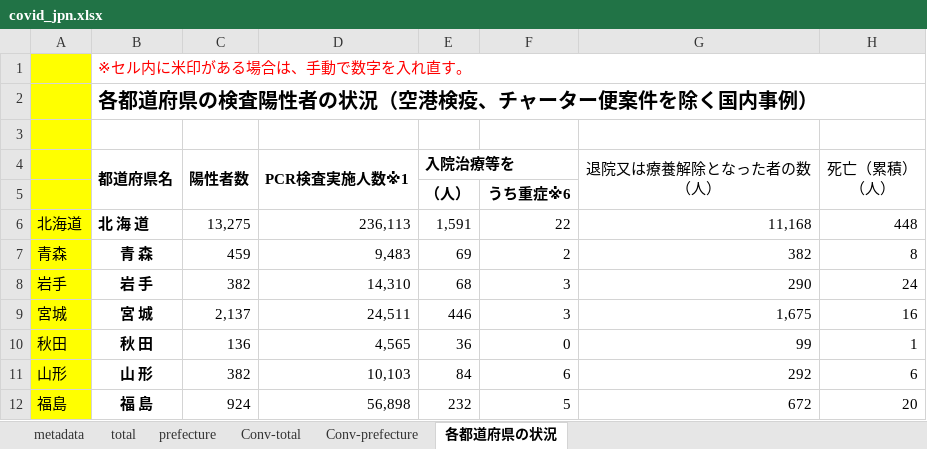
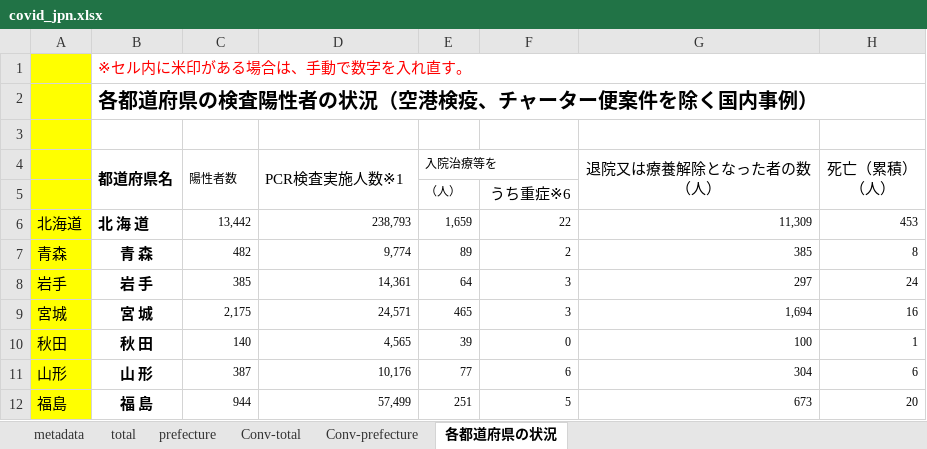
Before and after one commit to lisphilar/covid19-sir, an Excel workbook: data/japan/covid_jpn.xlsx, sheet 各都道府県の状況, drawn as a sheet; only a part is shown; values as stored, in another font and other column widths than the file's, no borders; the diff covers the shown part only; the diff names each change by its address in the sheet, - before the commit and + after, or states it on an @@ line.

```diff
--- a/data/japan/covid_jpn.xlsx (sheet 各都道府県の状況)
+++ b/data/japan/covid_jpn.xlsx (sheet 各都道府県の状況)
@@ C4 text size: smaller @@
-C4:E4 bold: on
+C4:E4 bold: off
@@ E4:E5 text size: smaller @@
-E5:F5 bold: on
+E5:F5 bold: off
-C6 (陽性者数): 13,275
+C6 (陽性者数): 13,442
@@ C6:H12 text size: smaller @@
-D6 (PCR検査実施人数※1): 236,113
+D6 (PCR検査実施人数※1): 238,793
-E6 (入院治療等を): 1,591
+E6 (入院治療等を): 1,659
-G6 (退院又は療養解除となった者の数 （人）): 11,168
+G6 (退院又は療養解除となった者の数 （人）): 11,309
-H6 (死亡（累積） （人）): 448
+H6 (死亡（累積） （人）): 453
-C7 (陽性者数): 459
+C7 (陽性者数): 482
-D7 (PCR検査実施人数※1): 9,483
+D7 (PCR検査実施人数※1): 9,774
-E7 (入院治療等を): 69
+E7 (入院治療等を): 89
-G7 (退院又は療養解除となった者の数 （人）): 382
+G7 (退院又は療養解除となった者の数 （人）): 385
-C8 (陽性者数): 382
+C8 (陽性者数): 385
-D8 (PCR検査実施人数※1): 14,310
+D8 (PCR検査実施人数※1): 14,361
-E8 (入院治療等を): 68
+E8 (入院治療等を): 64
-G8 (退院又は療養解除となった者の数 （人）): 290
+G8 (退院又は療養解除となった者の数 （人）): 297
-C9 (陽性者数): 2,137
+C9 (陽性者数): 2,175
-D9 (PCR検査実施人数※1): 24,511
+D9 (PCR検査実施人数※1): 24,571
-E9 (入院治療等を): 446
+E9 (入院治療等を): 465
-G9 (退院又は療養解除となった者の数 （人）): 1,675
+G9 (退院又は療養解除となった者の数 （人）): 1,694
-C10 (陽性者数): 136
+C10 (陽性者数): 140
-E10 (入院治療等を): 36
+E10 (入院治療等を): 39
-G10 (退院又は療養解除となった者の数 （人）): 99
+G10 (退院又は療養解除となった者の数 （人）): 100
-C11 (陽性者数): 382
+C11 (陽性者数): 387
-D11 (PCR検査実施人数※1): 10,103
+D11 (PCR検査実施人数※1): 10,176
-E11 (入院治療等を): 84
+E11 (入院治療等を): 77
-G11 (退院又は療養解除となった者の数 （人）): 292
+G11 (退院又は療養解除となった者の数 （人）): 304
-C12 (陽性者数): 924
+C12 (陽性者数): 944
-D12 (PCR検査実施人数※1): 56,898
+D12 (PCR検査実施人数※1): 57,499
-E12 (入院治療等を): 232
+E12 (入院治療等を): 251
-G12 (退院又は療養解除となった者の数 （人）): 672
+G12 (退院又は療養解除となった者の数 （人）): 673
```
Also changed, not shown: 1 added row, 1 removed row, 158 edited cells and cell formats elsewhere in this sheet, sheet prefecture, sheet Conv-prefecture, sheet Conv-total, sheet total, 2 other files.
